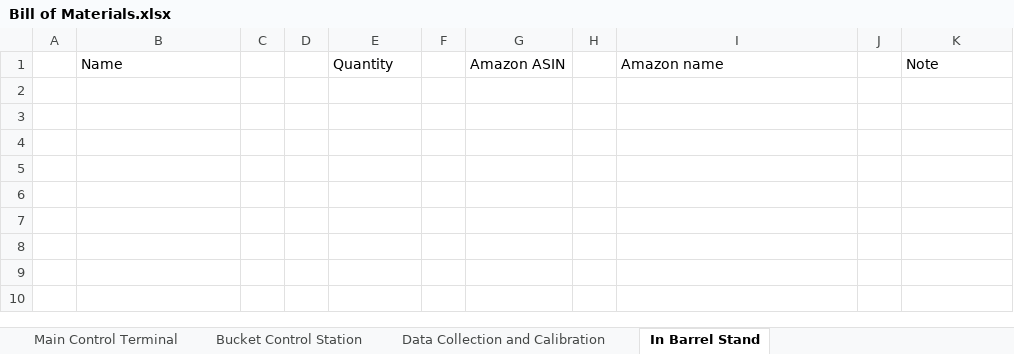
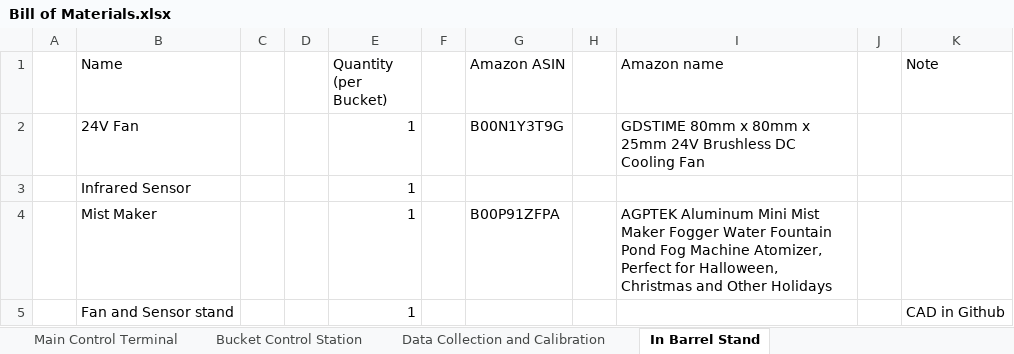
Before and after one commit to fleet1916/IoT-Aeroponics, an Excel workbook: Aeroponics Final Product/Necessary Code and Document/Bill of Materials.xlsx, sheet In Barrel Stand, drawn as a sheet; values as stored, in another font and other column widths than the file's, no borders; the diff names each change by its address in the sheet, - before the commit and + after, or states it on an @@ line.

Commit message:
Add files via upload

```diff
--- a/Aeroponics Final Product/Necessary Code and Document/Bill of Materials.xlsx (sheet In Barrel Stand)
+++ b/Aeroponics Final Product/Necessary Code and Document/Bill of Materials.xlsx (sheet In Barrel Stand)
-E1: Quantity
+E1: Quantity (per Bucket)
+row 2:  | 24V Fan |  |  | 1 |  | B00N1Y3T9G |  | GDSTIME 80mm x 80mm x 25mm 24V Brushless DC Cooling Fan
+row 3:  | Infrared Sensor |  |  | 1
+row 4:  | Mist Maker |  |  | 1 |  | B00P91ZFPA |  | AGPTEK Aluminum Mini Mist Maker Fogger Water Fountain Pond Fog Machine Atomizer, Perfect for Halloween, Christmas and Other Holidays
+row 5:  | Fan and Sensor stand |  |  | 1 |  |  |  |  |  | CAD in Github
```
Also changed, not shown: sheet Main Control Terminal, sheet Bucket Control Station.
